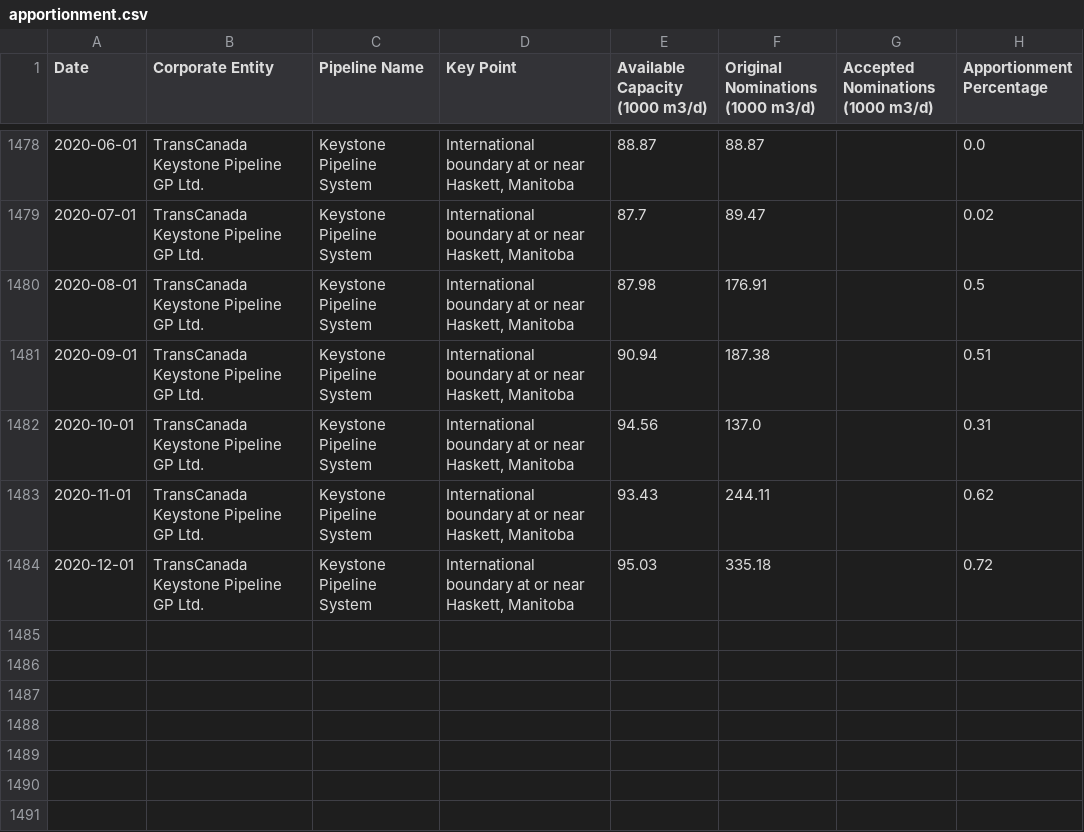
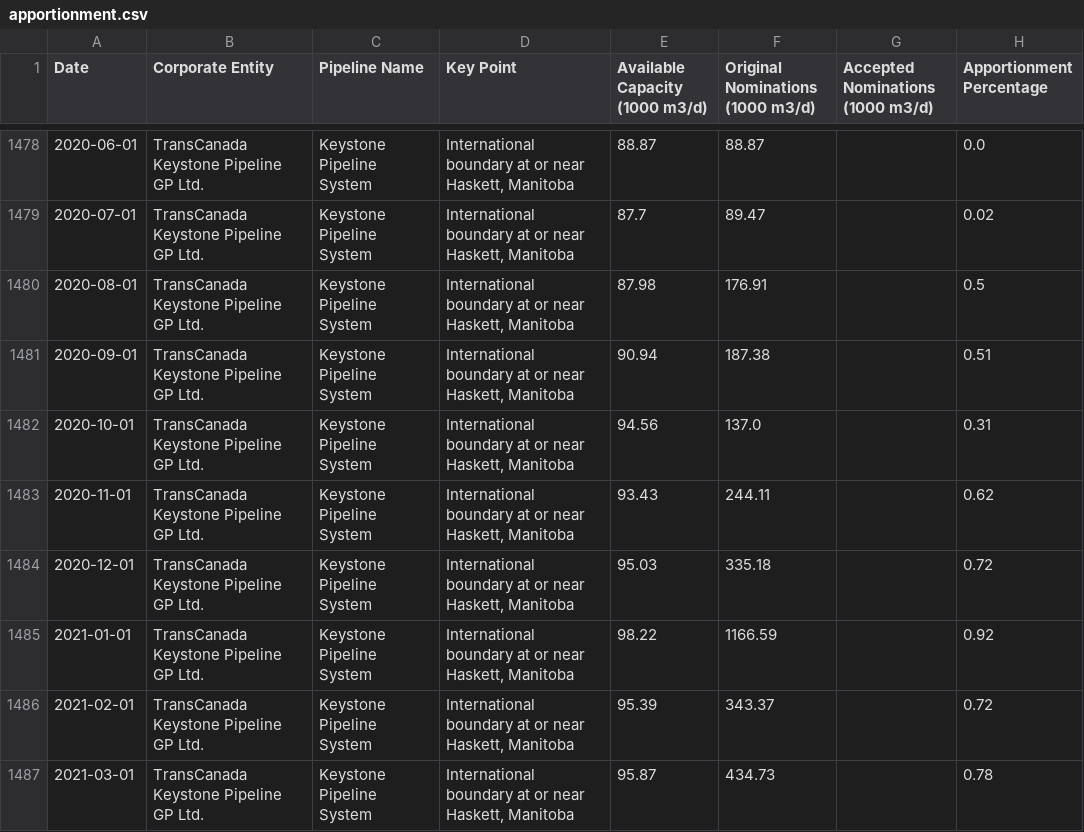
Before and after one commit to mbradds/pipeline-profiles, a CSV file: src/data_management/raw_data/apportionment.csv, drawn as a sheet; only a part is shown, gaps mark what is left out.

```diff
--- a/src/data_management/raw_data/apportionment.csv
+++ b/src/data_management/raw_data/apportionment.csv
@@ -1484 +1484,4 @@ Date,Corporate Entity,Pipeline Name,Key Point,Available Capacity (1000 m3/d),Ori
 2020-12-01,TransCanada Keystone Pipeline GP Ltd.,Keystone Pipeline System,"International boundary at or near Haskett, Manitoba",95.03,335.18,,0.72
+2021-01-01,TransCanada Keystone Pipeline GP Ltd.,Keystone Pipeline System,"International boundary at or near Haskett, Manitoba",98.22,1166.59,,0.92
+2021-02-01,TransCanada Keystone Pipeline GP Ltd.,Keystone Pipeline System,"International boundary at or near Haskett, Manitoba",95.39,343.37,,0.72
+2021-03-01,TransCanada Keystone Pipeline GP Ltd.,Keystone Pipeline System,"International boundary at or near Haskett, Manitoba",95.87,434.73,,0.78
```
Also changed, not shown: src/data_management/raw_data/throughput_gas_monthly.csv, src/data_management/raw_data/throughput_oil_monthly.csv, 3 other files.
